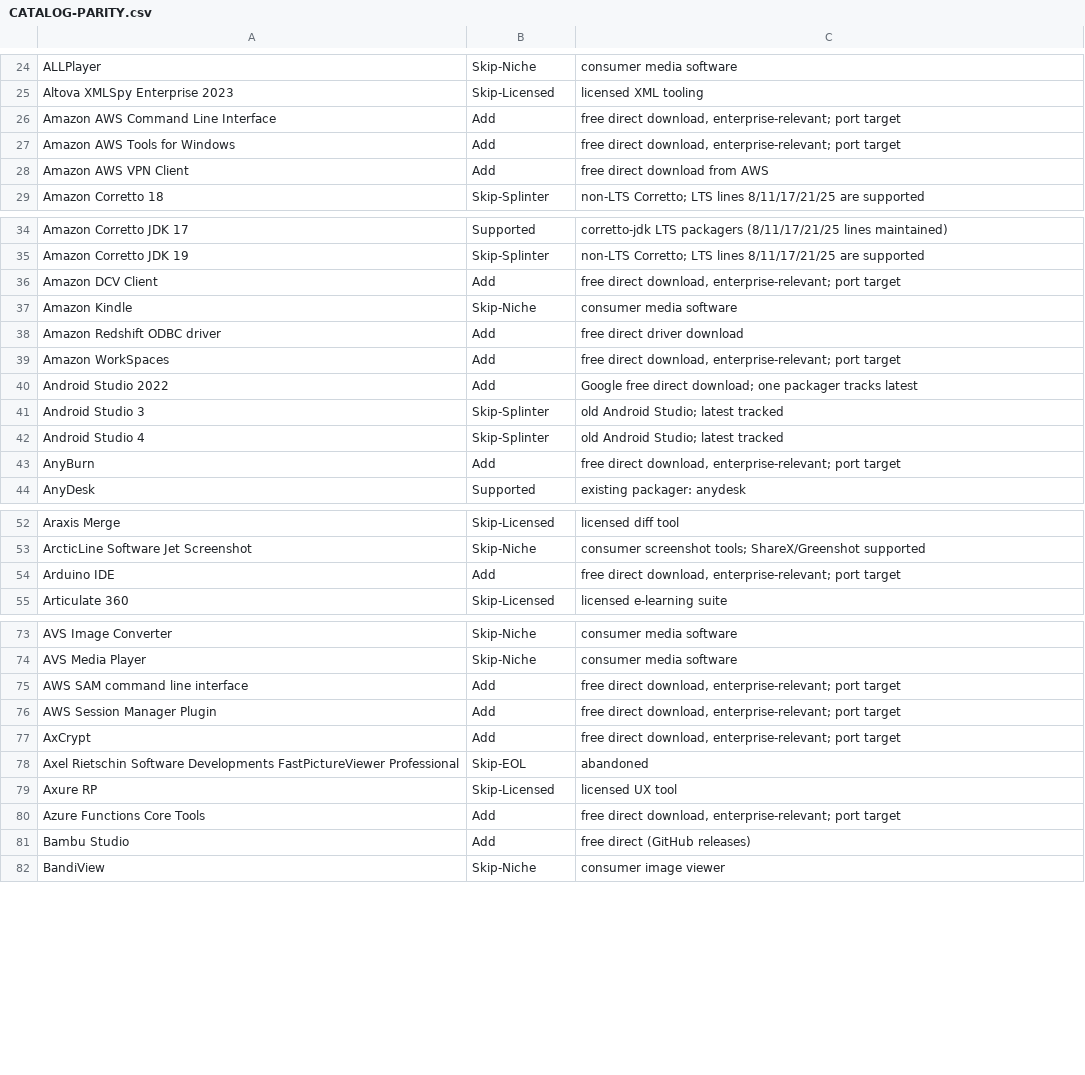
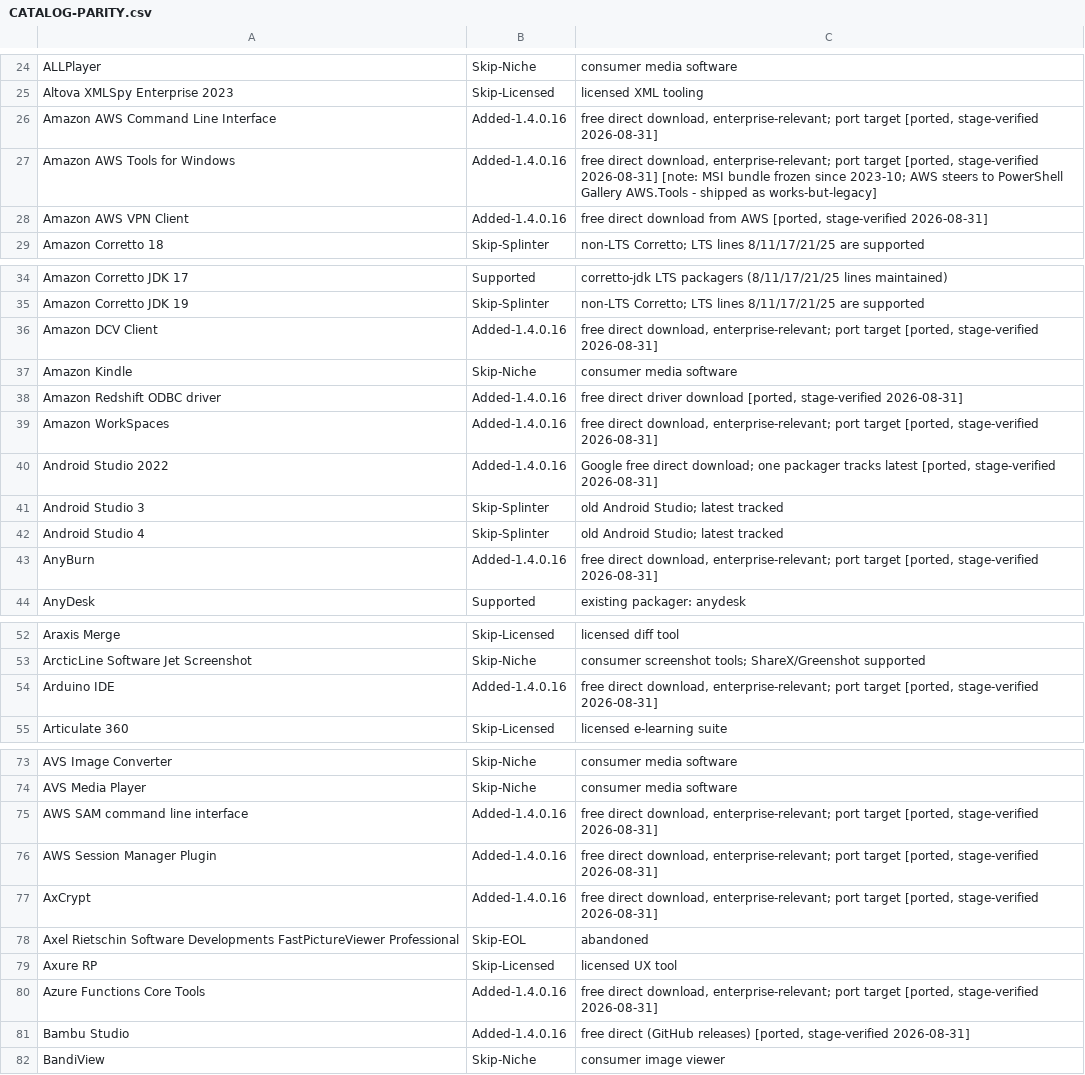
Before and after one commit to jasonulbright/app-packager, a CSV file: CATALOG-PARITY.csv, drawn as a sheet; only a part is shown, gaps mark what is left out; the diff covers the shown part only.

```diff
--- a/CATALOG-PARITY.csv
+++ b/CATALOG-PARITY.csv
@@ -25,5 +25,5 @@
 "Altova XMLSpy Enterprise 2023","Skip-Licensed","licensed XML tooling"
-"Amazon AWS Command Line Interface","Add","free direct download, enterprise-relevant; port target"
-"Amazon AWS Tools for Windows","Add","free direct download, enterprise-relevant; port target"
-"Amazon AWS VPN Client","Add","free direct download from AWS"
+"Amazon AWS Command Line Interface","Added-1.4.0.16","free direct download, enterprise-relevant; port target [ported, stage-verified 2026-08-31]"
+"Amazon AWS Tools for Windows","Added-1.4.0.16","free direct download, enterprise-relevant; port target [ported, stage-verified 2026-08-31] [note: MSI bundle frozen since 2023-10; AWS steers to PowerShell Gallery AWS.Tools - shipped as works-but-legacy]"
+"Amazon AWS VPN Client","Added-1.4.0.16","free direct download from AWS [ported, stage-verified 2026-08-31]"
 "Amazon Corretto 18","Skip-Splinter","non-LTS Corretto; LTS lines 8/11/17/21/25 are supported"
@@ -35,10 +35,10 @@
 "Amazon Corretto JDK 19","Skip-Splinter","non-LTS Corretto; LTS lines 8/11/17/21/25 are supported"
-"Amazon DCV Client","Add","free direct download, enterprise-relevant; port target"
+"Amazon DCV Client","Added-1.4.0.16","free direct download, enterprise-relevant; port target [ported, stage-verified 2026-08-31]"
 "Amazon Kindle","Skip-Niche","consumer media software"
-"Amazon Redshift ODBC driver","Add","free direct driver download"
-"Amazon WorkSpaces","Add","free direct download, enterprise-relevant; port target"
-"Android Studio 2022","Add","Google free direct download; one packager tracks latest"
+"Amazon Redshift ODBC driver","Added-1.4.0.16","free direct driver download [ported, stage-verified 2026-08-31]"
+"Amazon WorkSpaces","Added-1.4.0.16","free direct download, enterprise-relevant; port target [ported, stage-verified 2026-08-31]"
+"Android Studio 2022","Added-1.4.0.16","Google free direct download; one packager tracks latest [ported, stage-verified 2026-08-31]"
 "Android Studio 3","Skip-Splinter","old Android Studio; latest tracked"
 "Android Studio 4","Skip-Splinter","old Android Studio; latest tracked"
-"AnyBurn","Add","free direct download, enterprise-relevant; port target"
+"AnyBurn","Added-1.4.0.16","free direct download, enterprise-relevant; port target [ported, stage-verified 2026-08-31]"
 "AnyDesk","Supported","existing packager: anydesk"
@@ -53,3 +53,3 @@
 "ArcticLine Software Jet Screenshot","Skip-Niche","consumer screenshot tools; ShareX/Greenshot supported"
-"Arduino IDE","Add","free direct download, enterprise-relevant; port target"
+"Arduino IDE","Added-1.4.0.16","free direct download, enterprise-relevant; port target [ported, stage-verified 2026-08-31]"
 "Articulate 360","Skip-Licensed","licensed e-learning suite"
@@ -74,9 +74,9 @@
 "AVS Media Player","Skip-Niche","consumer media software"
-"AWS SAM command line interface","Add","free direct download, enterprise-relevant; port target"
-"AWS Session Manager Plugin","Add","free direct download, enterprise-relevant; port target"
-"AxCrypt","Add","free direct download, enterprise-relevant; port target"
+"AWS SAM command line interface","Added-1.4.0.16","free direct download, enterprise-relevant; port target [ported, stage-verified 2026-08-31]"
+"AWS Session Manager Plugin","Added-1.4.0.16","free direct download, enterprise-relevant; port target [ported, stage-verified 2026-08-31]"
+"AxCrypt","Added-1.4.0.16","free direct download, enterprise-relevant; port target [ported, stage-verified 2026-08-31]"
 "Axel Rietschin Software Developments FastPictureViewer Professional","Skip-EOL","abandoned"
 "Axure RP","Skip-Licensed","licensed UX tool"
-"Azure Functions Core Tools","Add","free direct download, enterprise-relevant; port target"
-"Bambu Studio","Add","free direct (GitHub releases)"
+"Azure Functions Core Tools","Added-1.4.0.16","free direct download, enterprise-relevant; port target [ported, stage-verified 2026-08-31]"
+"Bambu Studio","Added-1.4.0.16","free direct (GitHub releases) [ported, stage-verified 2026-08-31]"
 "BandiView","Skip-Niche","consumer image viewer"
```
Also changed, not shown: 24 edited cells elsewhere in this file, 28 other files.
